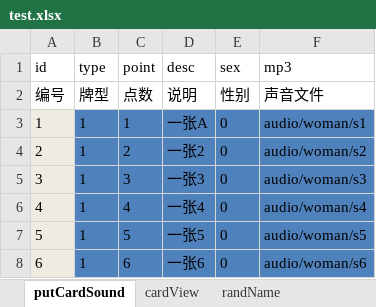
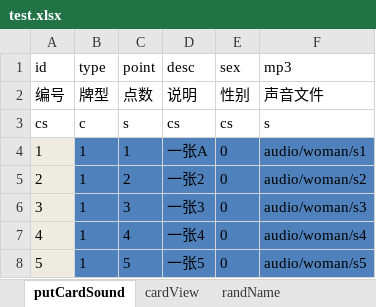
Before and after one commit to tidys/CocosCreatorPlugins, an Excel workbook: doc/excel-killer/test.xlsx, sheet putCardSound, drawn as a sheet; only a part is shown; the shorter side is filled out with more unchanged rows; values as stored, in another font and other column widths than the file's, no borders; the diff names each change by its address in the sheet, - before the commit and + after, or states it on an @@ line.

```diff
--- a/doc/excel-killer/test.xlsx (sheet putCardSound)
+++ b/doc/excel-killer/test.xlsx (sheet putCardSound)
+row 3: cs | c | s | cs | cs | s
```
Also changed, not shown: sheet cardView, sheet randName, doc/excel-killer/1/ada.xlsx, 10 other files.
